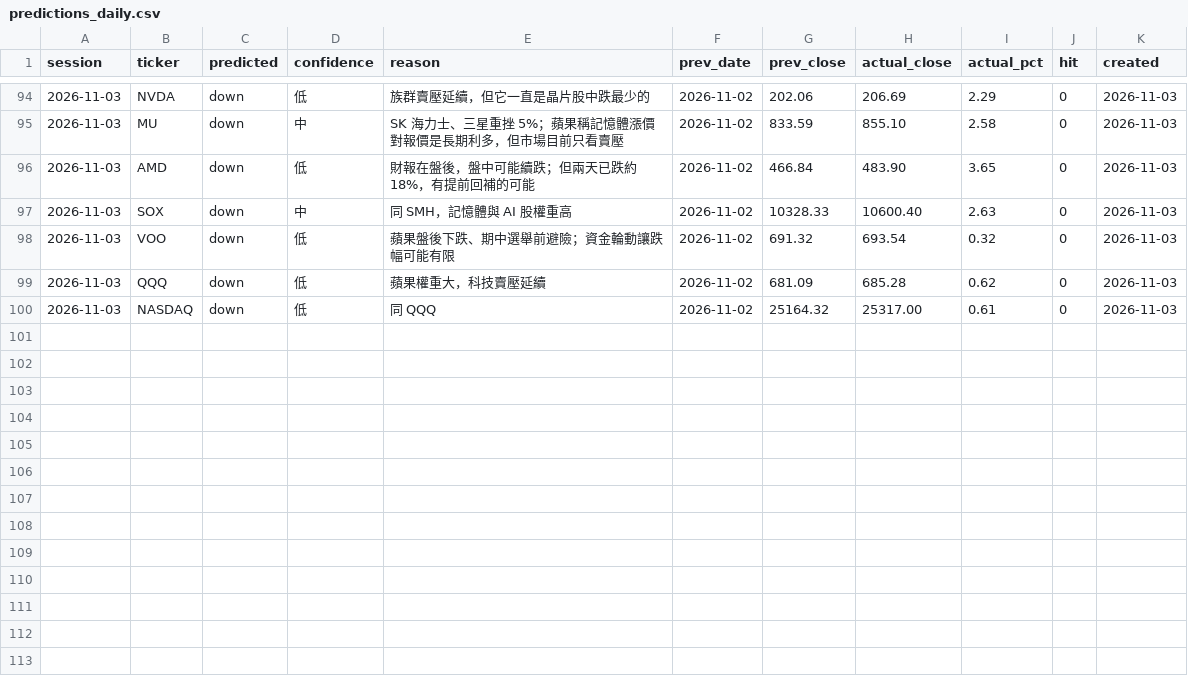
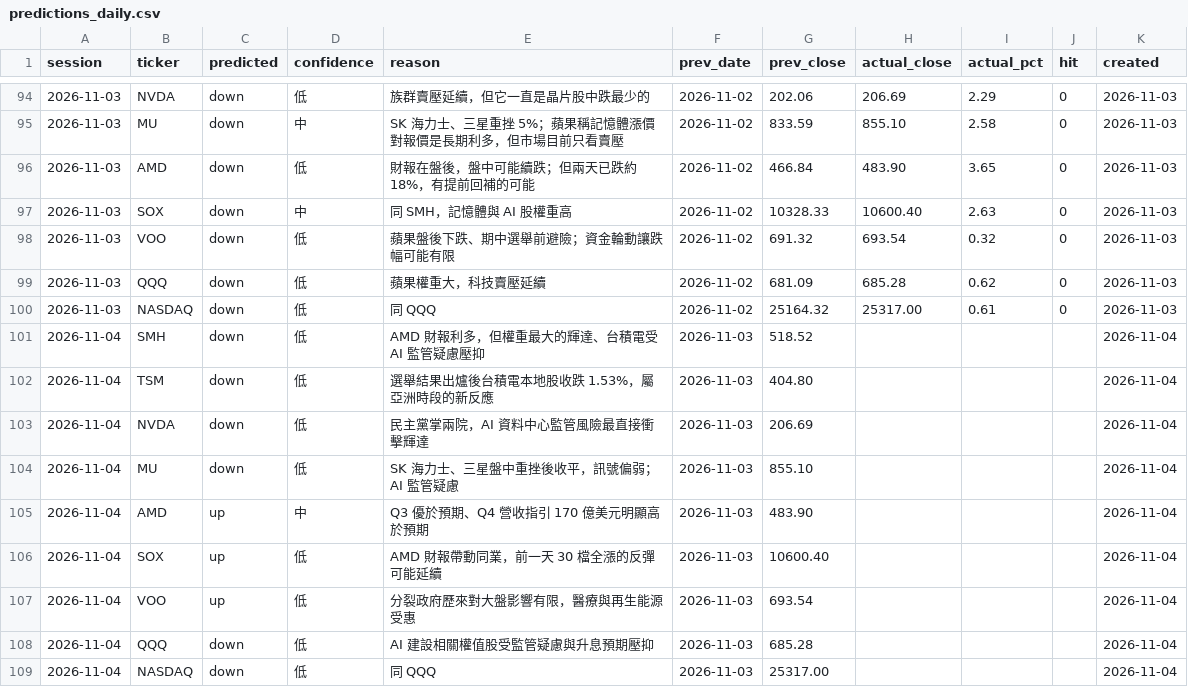
Before and after one commit to markwu831-prog/tw-stock-news, a CSV file: us/data/predictions_daily.csv, drawn as a sheet; only a part is shown, gaps mark what is left out; the diff names each change by its address in the sheet, - before the commit and + after, or states it on an @@ line.

```diff
--- a/us/data/predictions_daily.csv
+++ b/us/data/predictions_daily.csv
+row 101: 2026-11-04 | SMH | down | 低 | AMD 財報利多，但權重最大的輝達、台積電受 AI 監管疑慮壓抑 | 2026-11-03 | 518.52 |  |  |  | 2026-11-04
+row 102: 2026-11-04 | TSM | down | 低 | 選舉結果出爐後台積電本地股收跌 1.53%，屬亞洲時段的新反應 | 2026-11-03 | 404.80 |  |  |  | 2026-11-04
+row 103: 2026-11-04 | NVDA | down | 低 | 民主黨掌兩院，AI 資料中心監管風險最直接衝擊輝達 | 2026-11-03 | 206.69 |  |  |  | 2026-11-04
+row 104: 2026-11-04 | MU | down | 低 | SK 海力士、三星盤中重挫後收平，訊號偏弱；AI 監管疑慮 | 2026-11-03 | 855.10 |  |  |  | 2026-11-04
+row 105: 2026-11-04 | AMD | up | 中 | Q3 優於預期、Q4 營收指引 170 億美元明顯高於預期 | 2026-11-03 | 483.90 |  |  |  | 2026-11-04
+row 106: 2026-11-04 | SOX | up | 低 | AMD 財報帶動同業，前一天 30 檔全漲的反彈可能延續 | 2026-11-03 | 10600.40 |  |  |  | 2026-11-04
+row 107: 2026-11-04 | VOO | up | 低 | 分裂政府歷來對大盤影響有限，醫療與再生能源受惠 | 2026-11-03 | 693.54 |  |  |  | 2026-11-04
+row 108: 2026-11-04 | QQQ | down | 低 | AI 建設相關權值股受監管疑慮與升息預期壓抑 | 2026-11-03 | 685.28 |  |  |  | 2026-11-04
+row 109: 2026-11-04 | NASDAQ | down | 低 | 同 QQQ | 2026-11-03 | 25317.00 |  |  |  | 2026-11-04
```
Also changed, not shown: us/data/news_log.csv, 1 other file.
